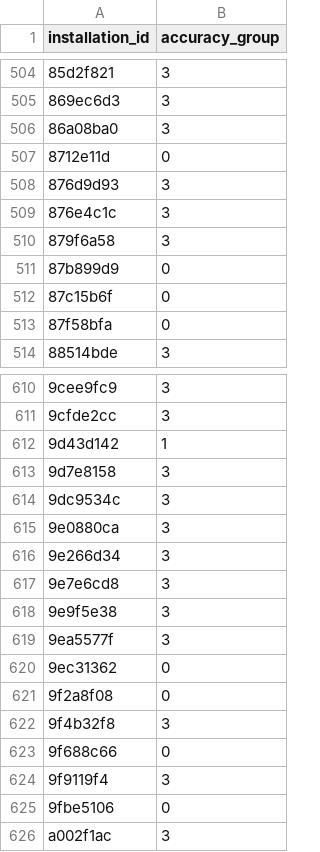
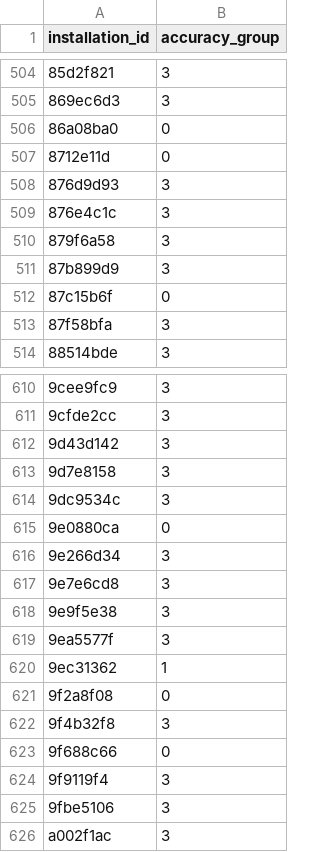
Before and after one commit to novoselrok/ds-bowl, a CSV file: submission.csv, drawn as a sheet; only a part is shown, gaps mark what is left out; the diff covers the shown part only.

```diff
--- a/submission.csv
+++ b/submission.csv
@@ -505,3 +505,3 @@ installation_id,accuracy_group
 869ec6d3,3
-86a08ba0,3
+86a08ba0,0
 8712e11d,0
@@ -510,5 +510,5 @@ installation_id,accuracy_group
 879f6a58,3
-87b899d9,0
+87b899d9,3
 87c15b6f,0
-87f58bfa,0
+87f58bfa,3
 88514bde,3
@@ -611,6 +611,6 @@ installation_id,accuracy_group
 9cfde2cc,3
-9d43d142,1
+9d43d142,3
 9d7e8158,3
 9dc9534c,3
-9e0880ca,3
+9e0880ca,0
 9e266d34,3
@@ -619,3 +619,3 @@ installation_id,accuracy_group
 9ea5577f,3
-9ec31362,0
+9ec31362,1
 9f2a8f08,0
@@ -624,3 +624,3 @@ installation_id,accuracy_group
 9f9119f4,3
-9fbe5106,0
+9fbe5106,3
 a002f1ac,3
```
Also changed, not shown: 62 edited cells elsewhere in this file, 8 other files.
